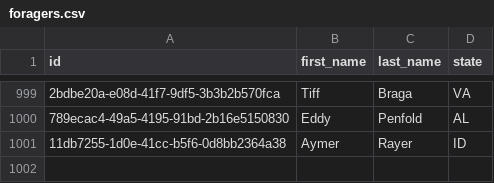
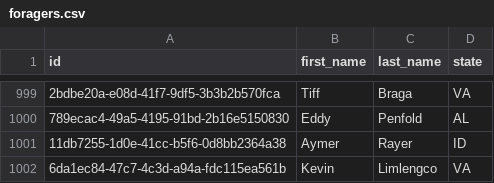
Before and after one commit to lego17nav/dev10-kevin, a CSV file: week-04/assessment/Foraging/data/foragers.csv, drawn as a sheet; only a part is shown, gaps mark what is left out; the diff names each change by its address in the sheet, - before the commit and + after, or states it on an @@ line.

Commit message:
Update Forager

```diff
--- a/week-04/assessment/Foraging/data/foragers.csv
+++ b/week-04/assessment/Foraging/data/foragers.csv
+row 1002: 6da1ec84-47c7-4c3d-a94a-fdc115ea561b | Kevin | Limlengco | VA
```
Also changed, not shown: 20 other files.
